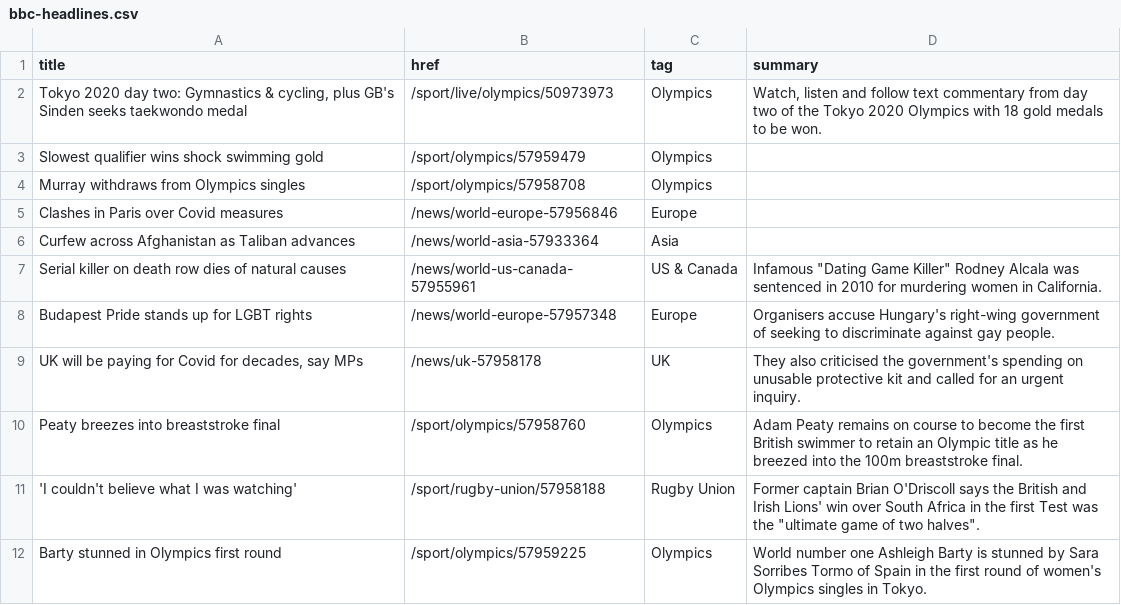
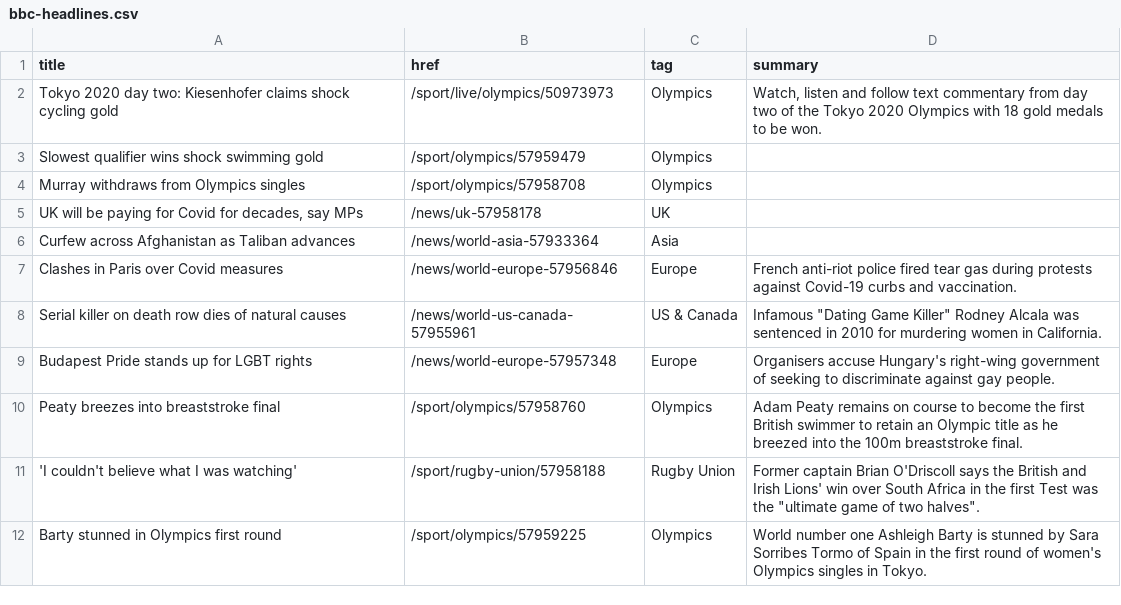
Before and after one commit to Suhailhassanbhat/Covid_Data_Scraper, a CSV file: bbc-headlines.csv, drawn as a sheet; only a part is shown.

```diff
--- a/bbc-headlines.csv
+++ b/bbc-headlines.csv
@@ -1,10 +1,10 @@
 title,href,tag,summary
-"Tokyo 2020 day two: Gymnastics & cycling, plus GB's Sinden seeks taekwondo medal",/sport/live/olympics/50973973,Olympics,"Watch, listen and follow text commentary from day two of the Tokyo 2020 Olympics with 18 gold medals to be won."
+Tokyo 2020 day two: Kiesenhofer claims shock cycling gold,/sport/live/olympics/50973973,Olympics,"Watch, listen and follow text commentary from day two of the Tokyo 2020 Olympics with 18 gold medals to be won."
 Slowest qualifier wins shock swimming gold,/sport/olympics/57959479,Olympics,
 Murray withdraws from Olympics singles,/sport/olympics/57958708,Olympics,
-Clashes in Paris over Covid measures,/news/world-europe-57956846,Europe,
+"UK will be paying for Covid for decades, say MPs",/news/uk-57958178,UK,
 Curfew across Afghanistan as Taliban advances,/news/world-asia-57933364,Asia,
+Clashes in Paris over Covid measures,/news/world-europe-57956846,Europe,French anti-riot police fired tear gas during protests against Covid-19 curbs and vaccination.
 Serial killer on death row dies of natural causes,/news/world-us-canada-57955961,US & Canada,"Infamous ""Dating Game Killer"" Rodney Alcala was sentenced in 2010 for murdering women in California."
 Budapest Pride stands up for LGBT rights,/news/world-europe-57957348,Europe,Organisers accuse Hungary's right-wing government of seeking to discriminate against gay people.
-"UK will be paying for Covid for decades, say MPs",/news/uk-57958178,UK,They also criticised the government's spending on unusable protective kit and called for an urgent inquiry.
 Peaty breezes into breaststroke final,/sport/olympics/57958760,Olympics,Adam Peaty remains on course to become the first British swimmer to retain an Olympic title as he breezed into the 100m breaststroke final.
```
